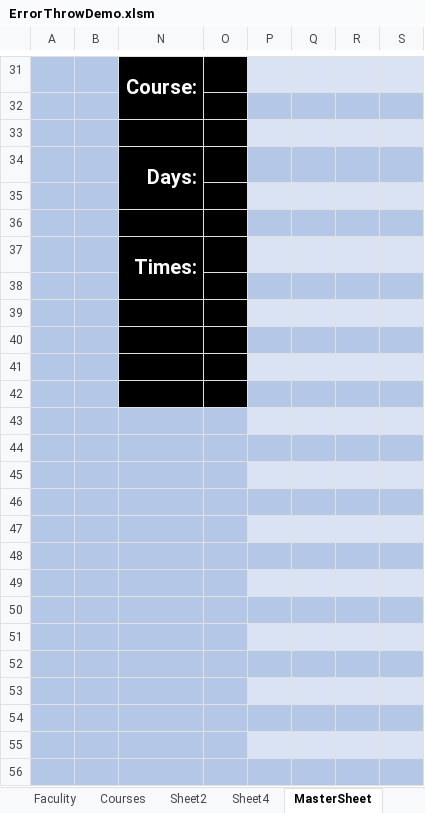
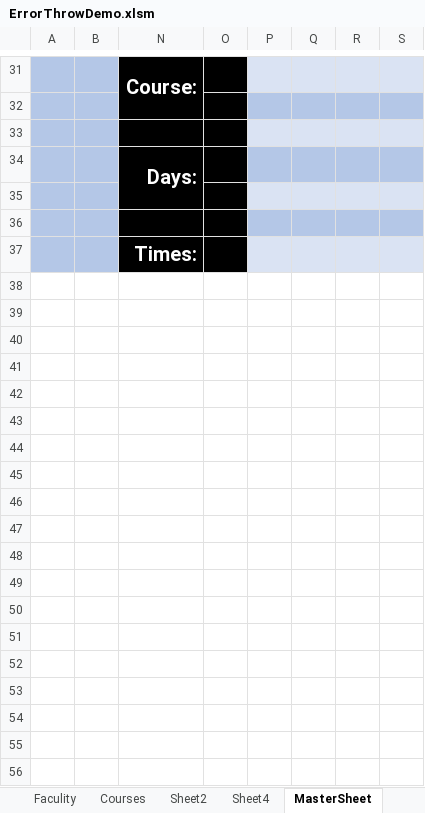
Before and after one commit to CS620-Diamonds/Project-Repo, an Excel workbook: ErrorThrowDemo.xlsm, sheet MasterSheet, drawn as a sheet; only a part is shown, gaps mark what is left out; values as stored, in another font and other column widths than the file's, no borders; charts and pictures and conditional formats not drawn; the diff covers the shown part only; the diff names each change by its address in the sheet, - before the commit and + after, or states it on an @@ line.

```diff
--- a/ErrorThrowDemo.xlsm (sheet MasterSheet)
+++ b/ErrorThrowDemo.xlsm (sheet MasterSheet)
-N37:N38 merged
-row 38: (empty)
-row 39: (empty)
-row 40: (empty)
-row 41: (empty)
-row 42: (empty)
-row 43: (empty)
-row 44: (empty)
-row 45: (empty)
-row 46: (empty)
-row 47: (empty)
-row 48: (empty)
-row 49: (empty)
-row 50: (empty)
-row 51: (empty)
-row 52: (empty)
-row 53: (empty)
-row 54: (empty)
-row 55: (empty)
-row 56: (empty)
```
Also changed, not shown: 33 removed rows elsewhere in this sheet, sheet Sheet1, hidden cells, charts or pictures.
